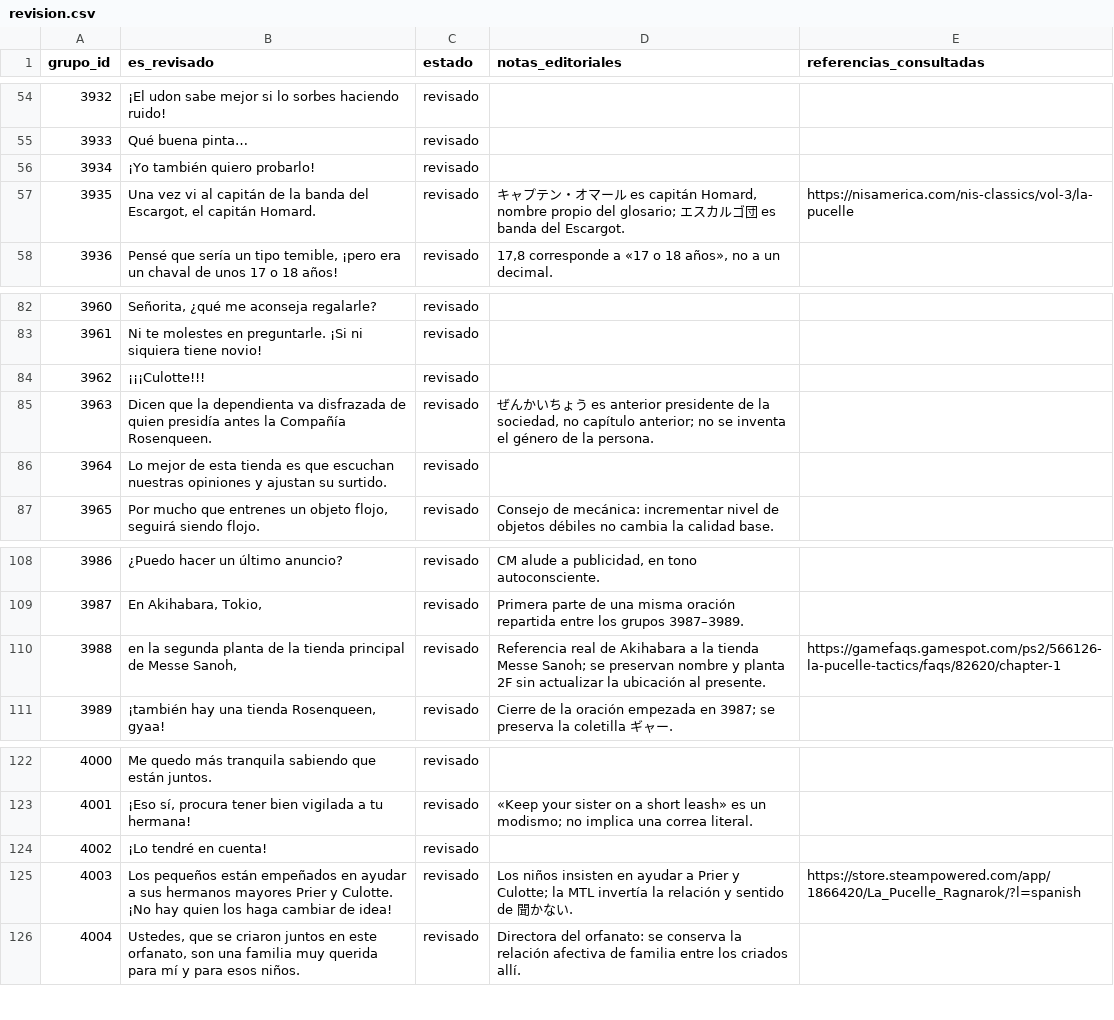
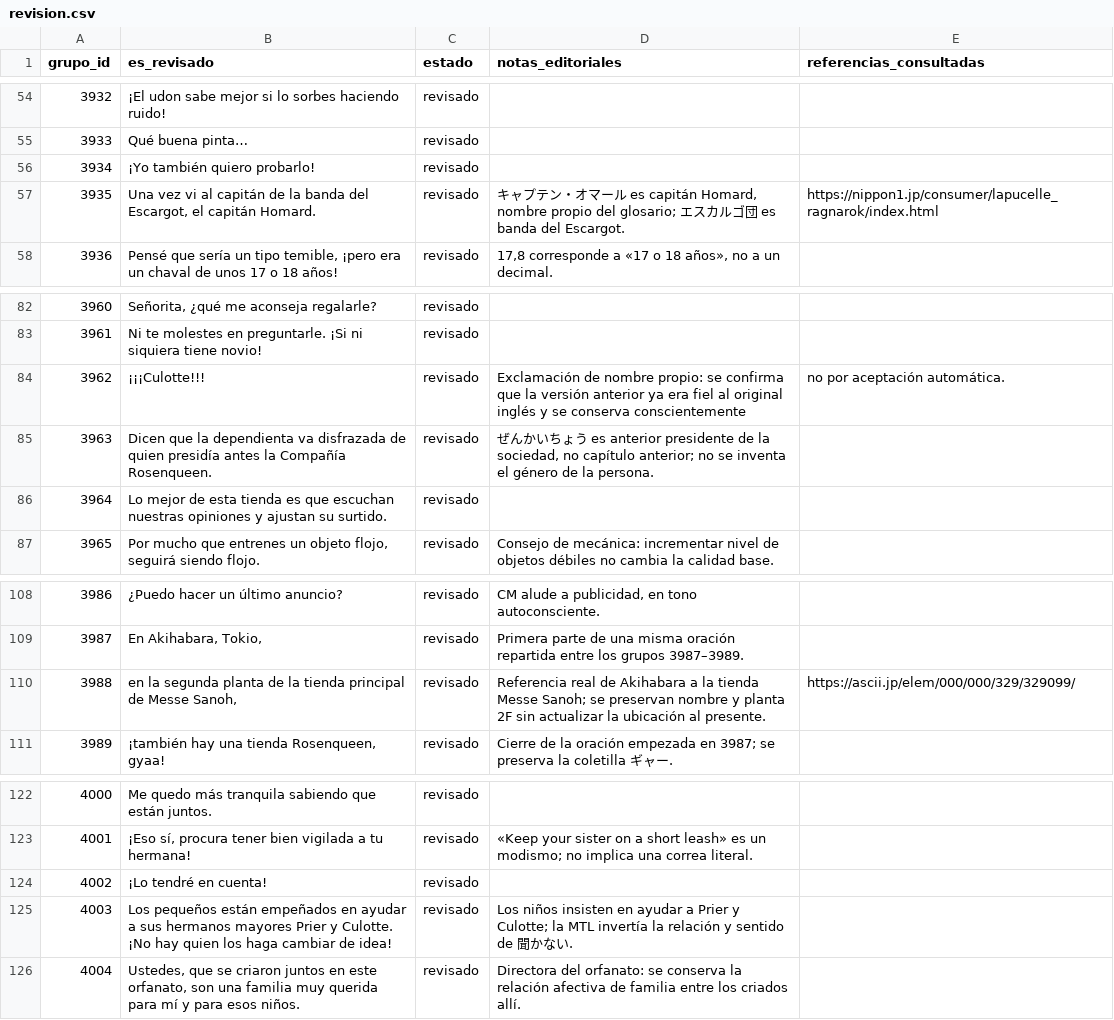
Before and after one commit to ARivas3008/la-pucelle-ragnarok-localizacion, a CSV file: corpus/04/revision.csv, drawn as a sheet; only a part is shown, gaps mark what is left out.

Commit message:
Corpus 04: verificar referencias históricas y llamadas breves, tanda 3930-4079

```diff
--- a/corpus/04/revision.csv
+++ b/corpus/04/revision.csv
@@ -56,3 +56,3 @@
 3934,¡Yo también quiero probarlo!,revisado,,
-3935,"Una vez vi al capitán de la banda del Escargot, el capitán Homard.",revisado,"キャプテン・オマール es capitán Homard, nombre propio del glosario; エスカルゴ団 es banda del Escargot.",https://nisamerica.com/nis-classics/vol-3/la-pucelle
+3935,"Una vez vi al capitán de la banda del Escargot, el capitán Homard.",revisado,"キャプテン・オマール es capitán Homard, nombre propio del glosario; エスカルゴ団 es banda del Escargot.",https://nippon1.jp/consumer/lapucelle_ragnarok/index.html
 3936,"Pensé que sería un tipo temible, ¡pero era un chaval de unos 17 o 18 años!",revisado,"17,8 corresponde a «17 o 18 años», no a un decimal.",
@@ -83,3 +83,3 @@
 3961,Ni te molestes en preguntarle. ¡Si ni siquiera tiene novio!,revisado,,
-3962,¡¡¡Culotte!!!,revisado,,
+3962,¡¡¡Culotte!!!,revisado,Exclamación de nombre propio: se confirma que la versión anterior ya era fiel al original inglés y se conserva conscientemente, no por aceptación automática.,
 3963,Dicen que la dependienta va disfrazada de quien presidía antes la Compañía Rosenqueen.,revisado,"ぜんかいちょう es anterior presidente de la sociedad, no capítulo anterior; no se inventa el género de la persona.",
@@ -109,3 +109,3 @@
 3987,"En Akihabara, Tokio,",revisado,Primera parte de una misma oración repartida entre los grupos 3987–3989.,
-3988,"en la segunda planta de la tienda principal de Messe Sanoh,",revisado,Referencia real de Akihabara a la tienda Messe Sanoh; se preservan nombre y planta 2F sin actualizar la ubicación al presente.,https://gamefaqs.gamespot.com/ps2/566126-la-pucelle-tactics/faqs/82620/chapter-1
+3988,"en la segunda planta de la tienda principal de Messe Sanoh,",revisado,Referencia real de Akihabara a la tienda Messe Sanoh; se preservan nombre y planta 2F sin actualizar la ubicación al presente.,https://ascii.jp/elem/000/000/329/329099/
 3989,"¡también hay una tienda Rosenqueen, gyaa!",revisado,Cierre de la oración empezada en 3987; se preserva la coletilla ギャー.,
@@ -124,3 +124,3 @@
 4002,¡Lo tendré en cuenta!,revisado,,
-4003,Los pequeños están empeñados en ayudar a sus hermanos mayores Prier y Culotte. ¡No hay quien los haga cambiar de idea!,revisado,Los niños insisten en ayudar a Prier y Culotte; la MTL invertía la relación y sentido de 聞かない.,https://store.steampowered.com/app/1866420/La_Pucelle_Ragnarok/?l=spanish
+4003,Los pequeños están empeñados en ayudar a sus hermanos mayores Prier y Culotte. ¡No hay quien los haga cambiar de idea!,revisado,Los niños insisten en ayudar a Prier y Culotte; la MTL invertía la relación y sentido de 聞かない.,
 4004,"Ustedes, que se criaron juntos en este orfanato, son una familia muy querida para mí y para esos niños.",revisado,Directora del orfanato: se conserva la relación afectiva de familia entre los criados allí.,
```
